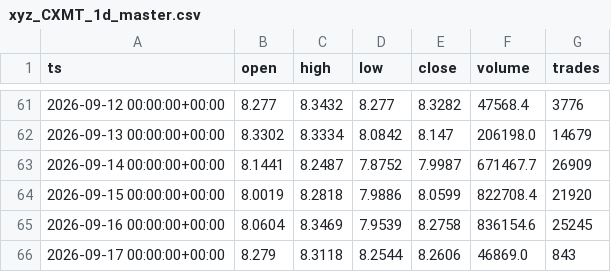
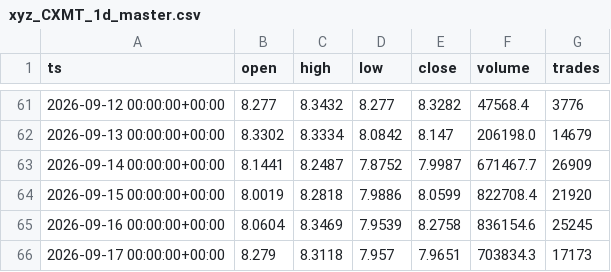
Before and after one commit to marsierz-ui/CXMT_data, a CSV file: out/xyz_CXMT_1d_master.csv, drawn as a sheet; only a part is shown, gaps mark what is left out.

```diff
--- a/out/xyz_CXMT_1d_master.csv
+++ b/out/xyz_CXMT_1d_master.csv
@@ -65,2 +65,2 @@ ts,open,high,low,close,volume,trades
 2026-09-16 00:00:00+00:00,8.0604,8.3469,7.9539,8.2758,836154.6,25245
-2026-09-17 00:00:00+00:00,8.279,8.3118,8.2544,8.2606,46869.0,843
+2026-09-17 00:00:00+00:00,8.279,8.3118,7.957,7.9651,703834.3,17173
```
Also changed, not shown: out/xyz_CXMT_15m_master.csv, out/xyz_CXMT_1h_master.csv, 3 other files.
